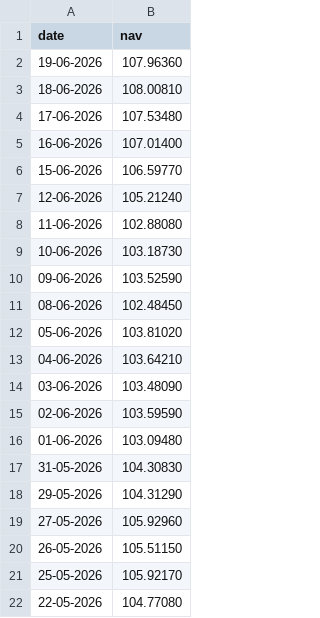
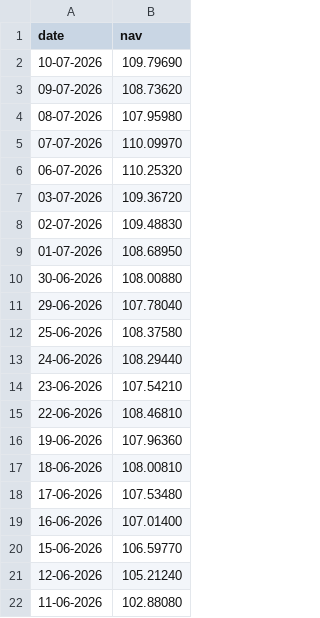
Before and after one commit to Shivam-shahi/Mutual_Fund_Analytics, a CSV file: data/raw/ICICI_Bluechip.csv, drawn as a sheet; only a part is shown; the shorter side is filled out with more unchanged rows.

```diff
--- a/data/raw/ICICI_Bluechip.csv
+++ b/data/raw/ICICI_Bluechip.csv
@@ -1,2 +1,16 @@
 date,nav
+10-07-2026,109.79690
+09-07-2026,108.73620
+08-07-2026,107.95980
+07-07-2026,110.09970
+06-07-2026,110.25320
+03-07-2026,109.36720
+02-07-2026,109.48830
+01-07-2026,108.68950
+30-06-2026,108.00880
+29-06-2026,107.78040
+25-06-2026,108.37580
+24-06-2026,108.29440
+23-06-2026,107.54210
+22-06-2026,108.46810
 19-06-2026,107.96360
```
Also changed, not shown: data/raw/Axis_Bluechip.csv, data/raw/HDFC_Top100.csv, 8 other files.
